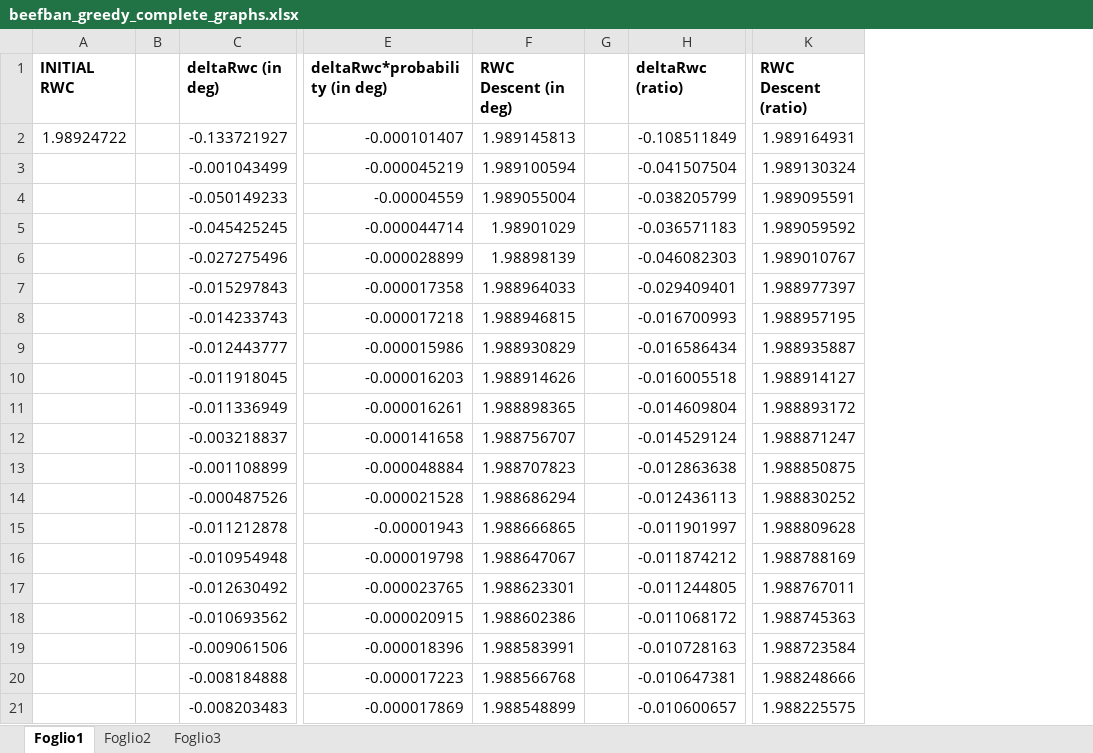
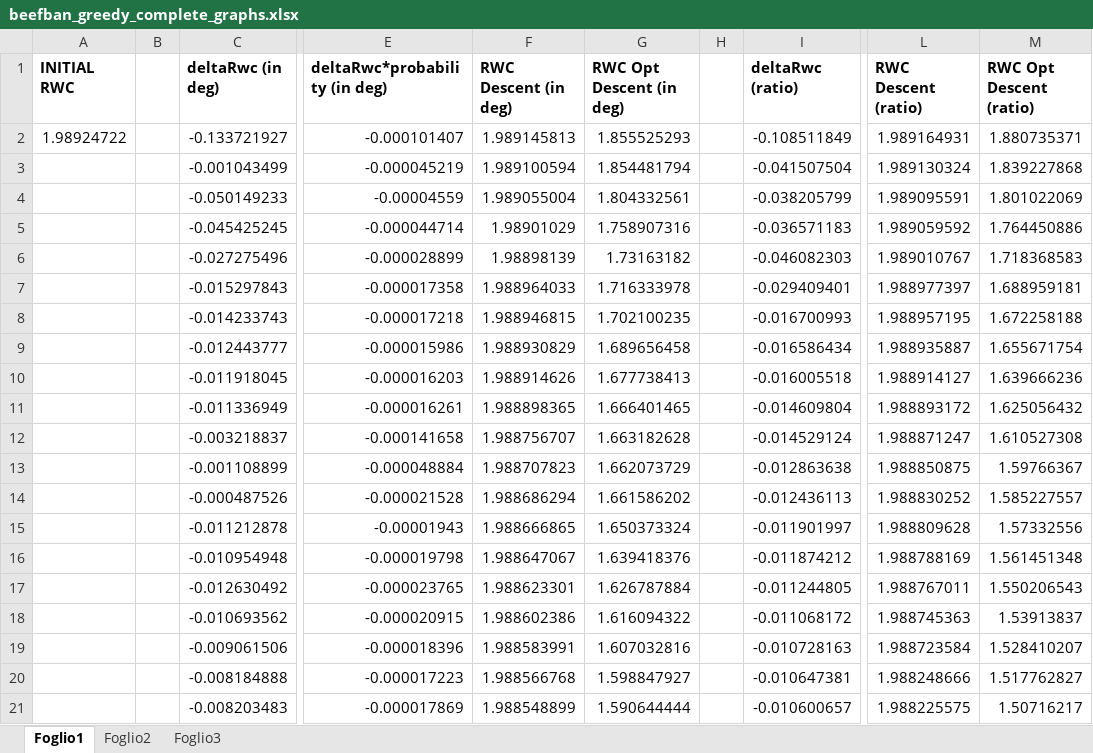
Before and after one commit to sidious1991/TESI, an Excel workbook: tests_greedy/beefban_greedy_complete_graphs.xlsx, sheet Foglio1, drawn as a sheet; only a part is shown, gaps mark what is left out; values as stored, in another font and other column widths than the file's, no borders; charts and pictures not drawn; the diff names each change by its address in the sheet, - before the commit and + after, or states it on an @@ line.

Commit message:
beefban greedy and russia march greedy tests

```diff
--- a/tests_greedy/beefban_greedy_complete_graphs.xlsx (sheet Foglio1)
+++ b/tests_greedy/beefban_greedy_complete_graphs.xlsx (sheet Foglio1)
+column G (RWC Opt Descent (in deg)), rows 2-21: 1.855525293 | 1.854481794 | 1.804332561 | 1.758907316 | 1.73163182 | 1.716333978 | 1.702100235 | 1.689656458 | 1.677738413 | 1.666401465 | 1.663182628 | 1.662073729 | 1.661586202 | 1.650373324 | 1.639418376 | 1.626787884 | 1.616094322 | 1.607032816 | 1.598847927 | 1.590644444
+column M (RWC Opt Descent (ratio)), rows 2-21: 1.880735371 | 1.839227868 | 1.801022069 | 1.764450886 | 1.718368583 | 1.688959181 | 1.672258188 | 1.655671754 | 1.639666236 | 1.625056432 | 1.610527308 | 1.59766367 | 1.585227557 | 1.57332556 | 1.561451348 | 1.550206543 | 1.53913837 | 1.528410207 | 1.517762827 | 1.50716217
```
Also changed, not shown: formulas that keep their value, charts or pictures, 2 other files.
